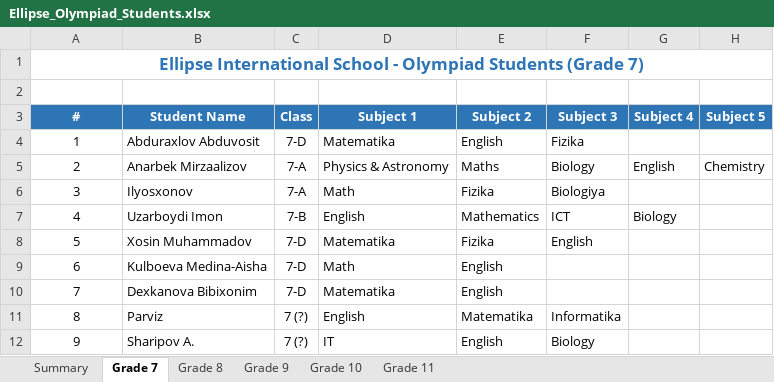
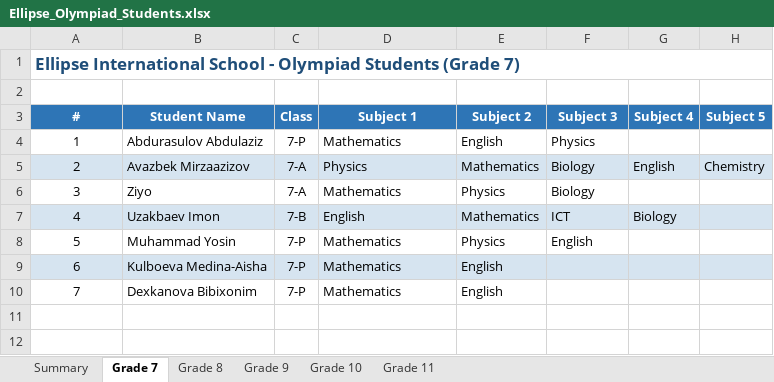
Before and after one commit to khaydarovanvar/test1, an Excel workbook: Ellipse_Olympiad_Students.xlsx, sheet Grade 7, drawn as a sheet; values as stored, in another font and other column widths than the file's, no borders; removed rows and columns are numbered as before the commit, all else as after; the diff names each change by its address in the sheet, - before the commit and + after, or states it on an @@ line.

```diff
--- a/Ellipse_Olympiad_Students.xlsx (sheet Grade 7)
+++ b/Ellipse_Olympiad_Students.xlsx (sheet Grade 7)
@@ A1 text colour: #2E75B6 → #1F4E79, alignment: center → left @@
-row 4: 1 | Abduraxlov Abduvosit | 7-D | Matematika | English | Fizika
+row 4: 1 | Abdurasulov Abdulaziz | 7-P | Mathematics | English | Physics
-A5:H5 fill: none
+A5:H5 fill: #D6E4F0
-B5 (Student Name): Anarbek Mirzaalizov
+B5 (Student Name): Avazbek Mirzaazizov
-D5 (Subject 1): Physics & Astronomy
+D5 (Subject 1): Physics
-E5 (Subject 2): Maths
+E5 (Subject 2): Mathematics
-row 6: 3 | Ilyosxonov | 7-A | Math | Fizika | Biologiya
+row 6: 3 | Ziyo | 7-A | Mathematics | Physics | Biology
-A7:H7 fill: none
+A7:H7 fill: #D6E4F0
-B7 (Student Name): Uzarboydi Imon
+B7 (Student Name): Uzakbaev Imon
-row 8: 5 | Xosin Muhammadov | 7-D | Matematika | Fizika | English
+row 8: 5 | Muhammad Yosin | 7-P | Mathematics | Physics | English
-A9:H9 fill: none
+A9:H9 fill: #D6E4F0
-C9:C10 (Class): 7-D
+C9:C10 (Class): 7-P
-D9 (Subject 1): Math
+D9 (Subject 1): Mathematics
-D10 (Subject 1): Matematika
+D10 (Subject 1): Mathematics
-row 11: 8 | Parviz | 7 (?) | English | Matematika | Informatika
-row 12: 9 | Sharipov A. | 7 (?) | IT | English | Biology
```
Also changed, not shown: sheet Grade 10, sheet Grade 8, sheet Grade 9, sheet Grade 11, sheet Summary, 1 other file.
